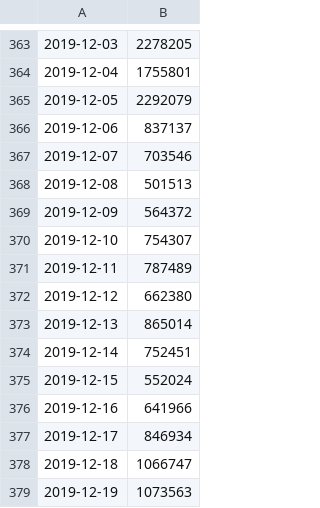
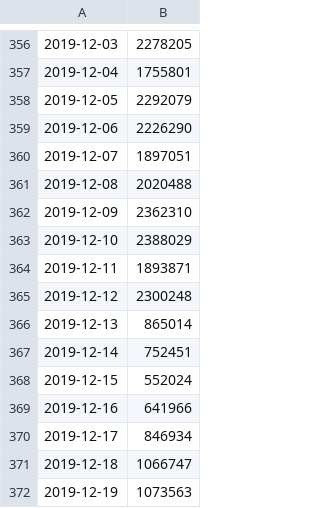
Before and after one commit to hunj/tsa-passenger-throughput, a CSV file: output.csv, drawn as a sheet; only a part is shown, gaps mark what is left out; the diff covers the shown part only.

```diff
--- a/output.csv
+++ b/output.csv
@@ -365,9 +358,9 @@
 2019-12-05,2292079
-2019-12-06,837137
-2019-12-07,703546
-2019-12-08,501513
-2019-12-09,564372
-2019-12-10,754307
-2019-12-11,787489
-2019-12-12,662380
+2019-12-06,2226290
+2019-12-07,1897051
+2019-12-08,2020488
+2019-12-09,2362310
+2019-12-10,2388029
+2019-12-11,1893871
+2019-12-12,2300248
 2019-12-13,865014
```
Also changed, not shown: 14 added rows and 7 removed rows elsewhere in this file.
